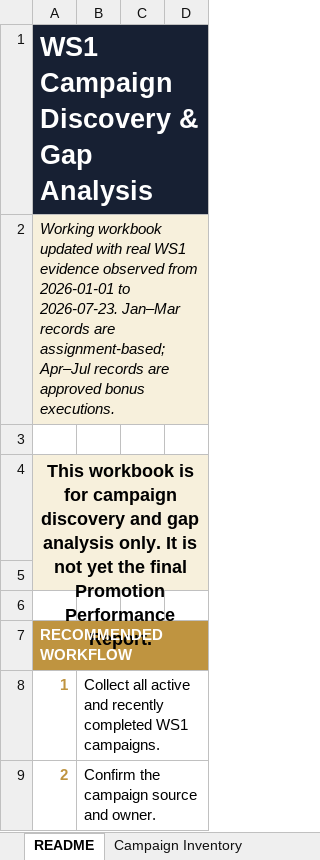
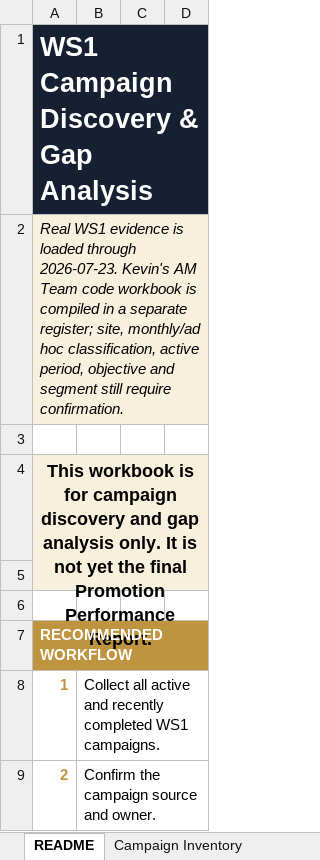
Before and after one commit to jascintapilos/promo-dashboard, an Excel workbook: projects/promo-value-creation/deliverables/WS1_Campaign_Discovery_and_Gap_Analysis.xlsx, sheet README, drawn as a sheet; only a part is shown; values as stored, in another font and other column widths than the file's, no borders; the diff names each change by its address in the sheet, - before the commit and + after, or states it on an @@ line.

```diff
--- a/projects/promo-value-creation/deliverables/WS1_Campaign_Discovery_and_Gap_Analysis.xlsx (sheet README)
+++ b/projects/promo-value-creation/deliverables/WS1_Campaign_Discovery_and_Gap_Analysis.xlsx (sheet README)
-A2: Working workbook updated with real WS1 evidence observed from 2026-01-01 to 2026-07-23. Jan–Mar records are assignment-based; Apr–Jul records are approved bonus executions.
+A2: Real WS1 evidence is loaded through 2026-07-23. Kevin's AM Team code workbook is compiled in a separate register; site, monthly/ad hoc classification, active period, objective and segment still require confirmation.
```
Also changed, not shown: sheet Action Tracker, sheet Gap Summary, sheet Campaign Inventory, other sheet tabs, charts or pictures, 1 other file.
